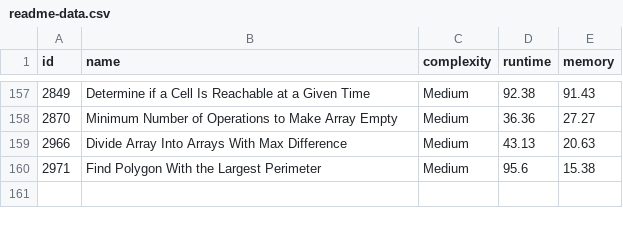
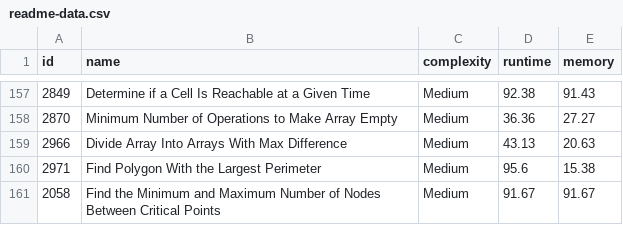
Before and after one commit to m-vadim/leet-code-playground, a CSV file: readme-data.csv, drawn as a sheet; only a part is shown, gaps mark what is left out; the diff names each change by its address in the sheet, - before the commit and + after, or states it on an @@ line.

Commit message:
2058. Find the Minimum and Maximum Number of Nodes Between Critical Points

```diff
--- a/readme-data.csv
+++ b/readme-data.csv
+row 161: 2058 | Find the Minimum and Maximum Number of Nodes Between Critical Points | Medium | 91.67 | 91.67
```
Also changed, not shown: 5 other files.
